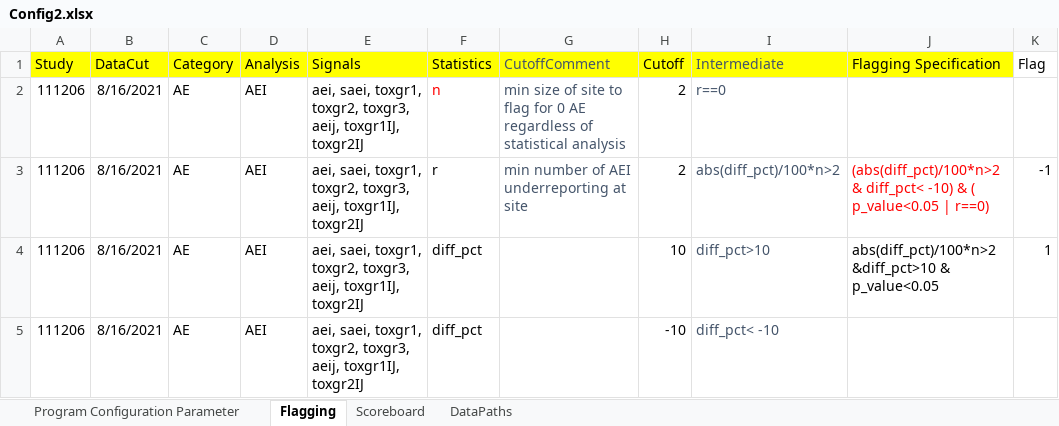
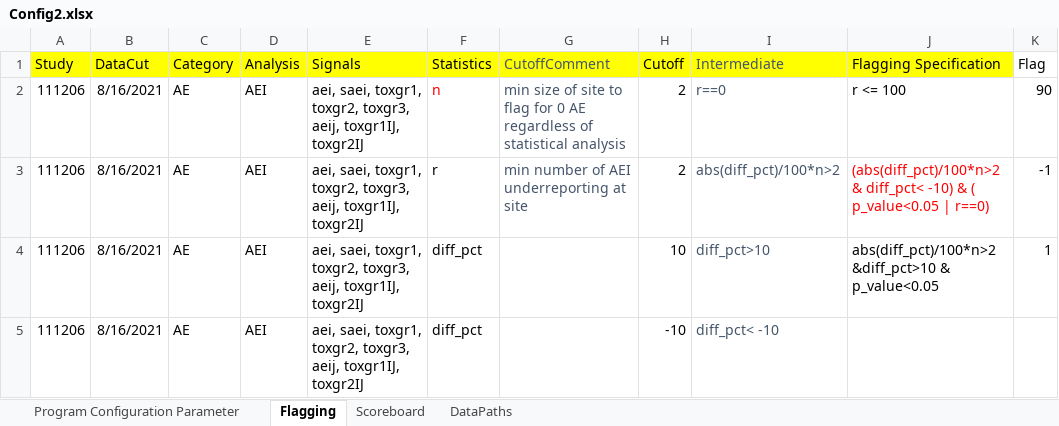
Before and after one commit to fdrennan/lovingr, an Excel workbook: Config2.xlsx, sheet Flagging, drawn as a sheet; only a part is shown; values as stored, in another font and other column widths than the file's, no borders; charts and pictures not drawn; the diff names each change by its address in the sheet, - before the commit and + after, or states it on an @@ line.

```diff
--- a/Config2.xlsx (sheet Flagging)
+++ b/Config2.xlsx (sheet Flagging)
-J2 (Flagging Specification): (empty)
+J2 (Flagging Specification): r <= 100
-K2 (Flag): (empty)
+K2 (Flag): 90
```
Also changed, not shown: sheet Scoreboard, charts or pictures, 2 other files.
